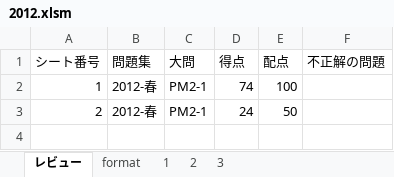
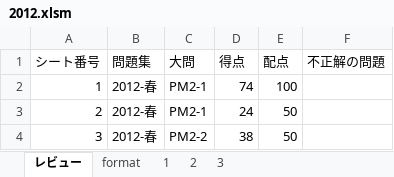
Before and after one commit to Shinichi0713/security_specialist, an Excel workbook: 2025/past_problems/2012.xlsm, sheet レビュー, drawn as a sheet; values as stored, in another font and other column widths than the file's, no borders; charts and pictures not drawn; the diff names each change by its address in the sheet, - before the commit and + after, or states it on an @@ line.

```diff
--- a/2025/past_problems/2012.xlsm (sheet レビュー)
+++ b/2025/past_problems/2012.xlsm (sheet レビュー)
+row 4: 3 | 2012-春 | PM2-2 | 38 | 50
```
Also changed, not shown: sheet 3.
